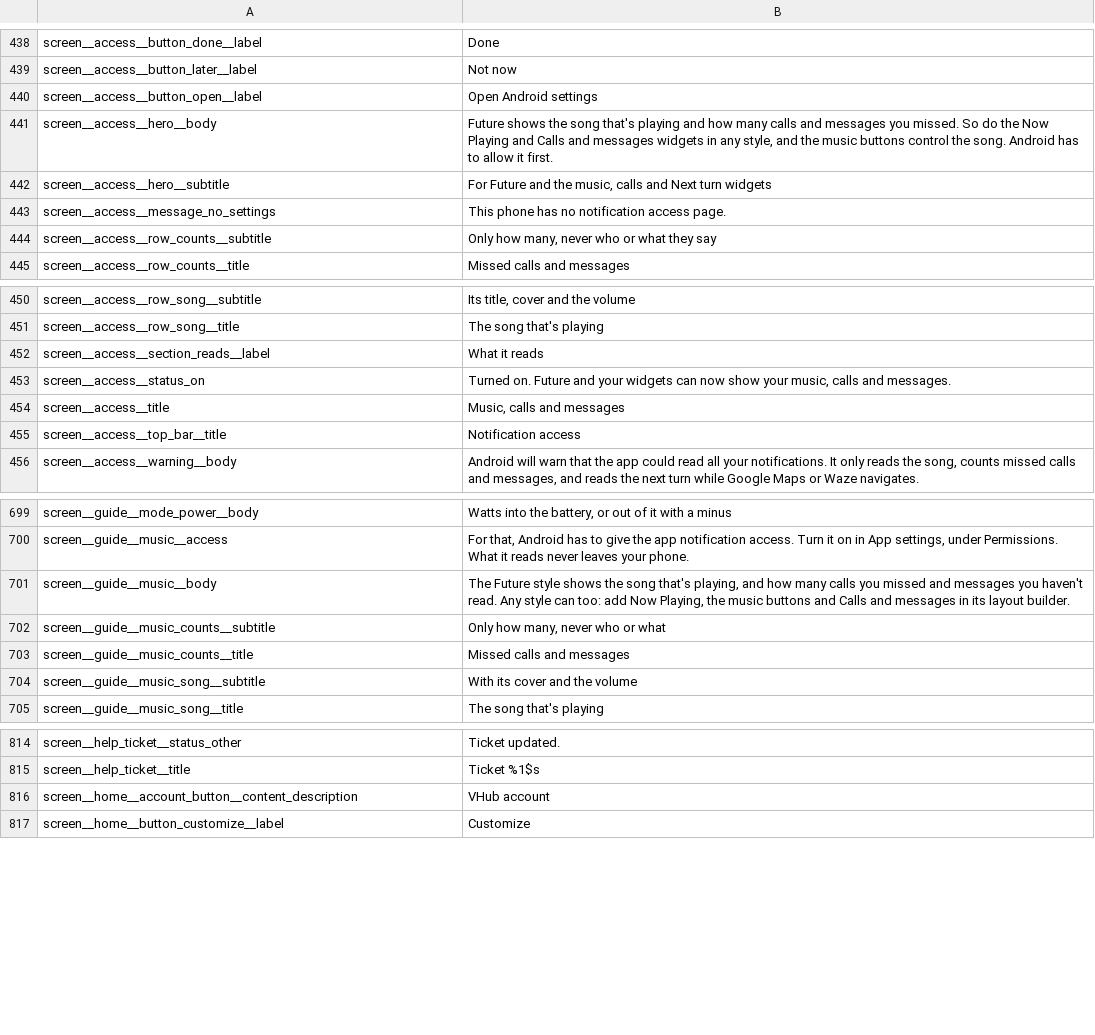
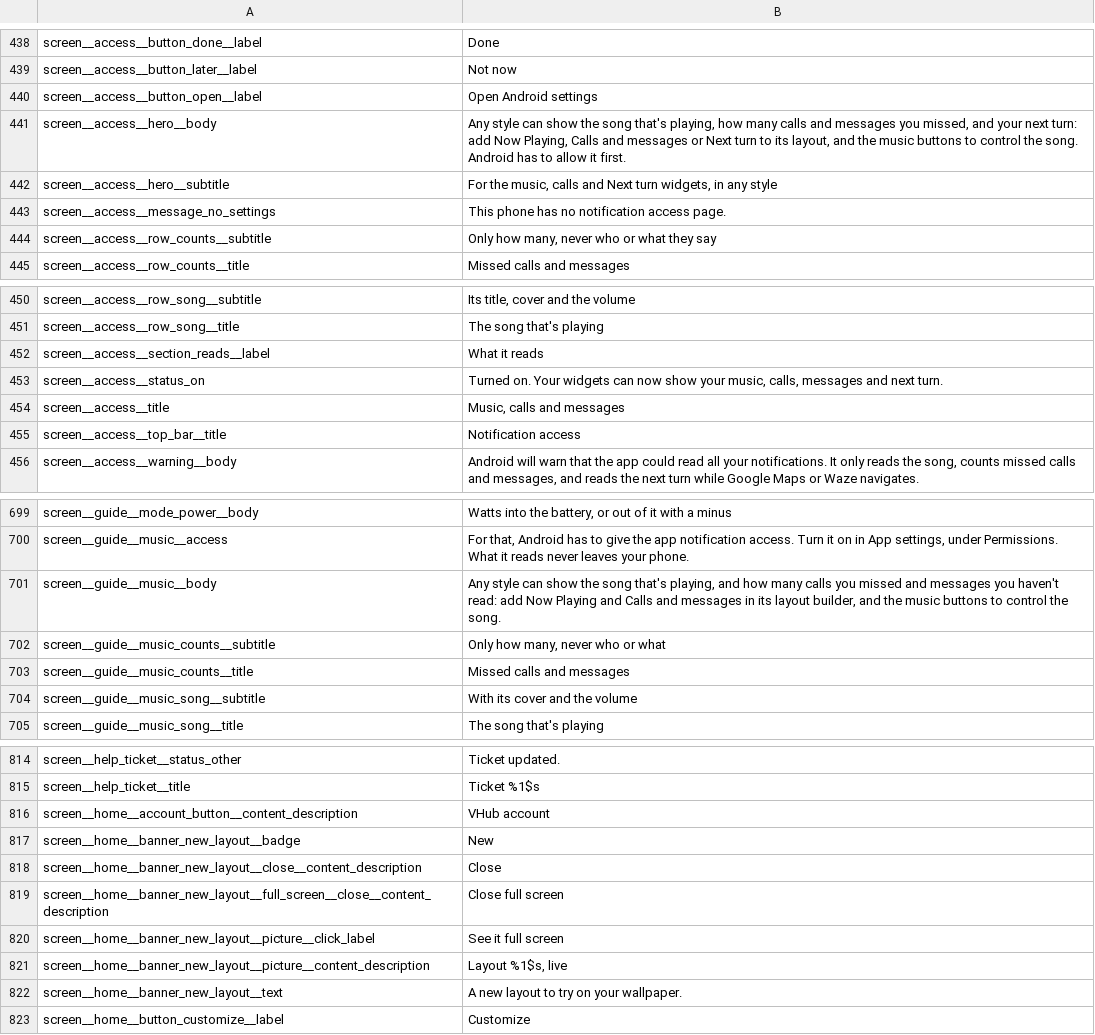
Before and after one commit to vgraphics/vgraphics.github.io, a TSV file: speedometer-wallpaper/play/app/strings.tsv, drawn as a sheet; only a part is shown, gaps mark what is left out.

```diff
--- a/speedometer-wallpaper/play/app/strings.tsv
+++ b/speedometer-wallpaper/play/app/strings.tsv
@@ -440,4 +440,4 @@ screen__access__button_later__label	Not now
 screen__access__button_open__label	Open Android settings
-screen__access__hero__body	Future shows the song that's playing and how many calls and messages you missed. So do the Now Playing and Calls and messages widgets in any style, and the music buttons control the song. Android has to allow it first.
-screen__access__hero__subtitle	For Future and the music, calls and Next turn widgets
+screen__access__hero__body	Any style can show the song that's playing, how many calls and messages you missed, and your next turn: add Now Playing, Calls and messages or Next turn to its layout, and the music buttons to control the song. Android has to allow it first.
+screen__access__hero__subtitle	For the music, calls and Next turn widgets, in any style
 screen__access__message_no_settings	This phone has no notification access page.
@@ -452,3 +452,3 @@ screen__access__row_song__title	The song that's playing
 screen__access__section_reads__label	What it reads
-screen__access__status_on	Turned on. Future and your widgets can now show your music, calls and messages.
+screen__access__status_on	Turned on. Your widgets can now show your music, calls, messages and next turn.
 screen__access__title	Music, calls and messages
@@ -700,3 +700,3 @@ screen__guide__mode_power__body	Watts into the battery, or out of it with a minu
 screen__guide__music__access	For that, Android has to give the app notification access. Turn it on in App settings, under Permissions. What it reads never leaves your phone.
-screen__guide__music__body	The Future style shows the song that's playing, and how many calls you missed and messages you haven't read. Any style can too: add Now Playing, the music buttons and Calls and messages in its layout builder.
+screen__guide__music__body	Any style can show the song that's playing, and how many calls you missed and messages you haven't read: add Now Playing and Calls and messages in its layout builder, and the music buttons to control the song.
 screen__guide__music_counts__subtitle	Only how many, never who or what
@@ -816,2 +816,8 @@ screen__help_ticket__title	Ticket %1$s
 screen__home__account_button__content_description	VHub account
+screen__home__banner_new_layout__badge	New
+screen__home__banner_new_layout__close__content_description	Close
+screen__home__banner_new_layout__full_screen__close__content_description	Close full screen
+screen__home__banner_new_layout__picture__click_label	See it full screen
+screen__home__banner_new_layout__picture__content_description	Layout %1$s, live
+screen__home__banner_new_layout__text	A new layout to try on your wallpaper.
 screen__home__button_customize__label	Customize
```
Also changed, not shown: speedometer-wallpaper/play/app/strings-el.tsv, 5 other files.
